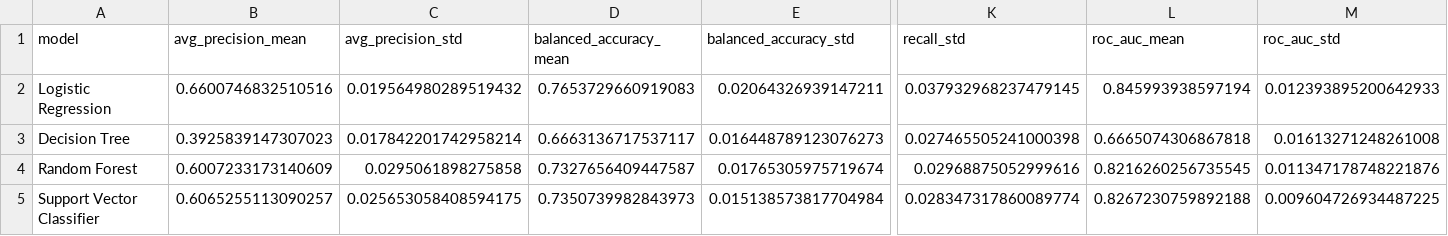
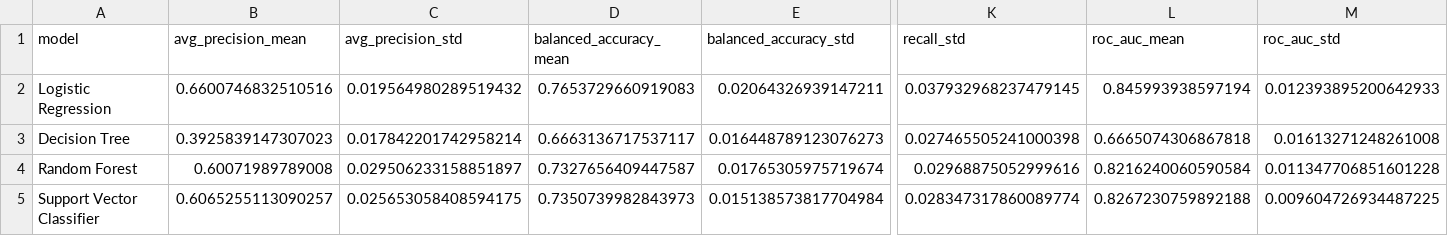
Before and after one commit to Pratham-Mishra225/Consumer-Churn-Prediction, a CSV file: reports/baseline_comparison.csv, drawn as a sheet; only a part is shown, gaps mark what is left out; the diff names each change by its address in the sheet, - before the commit and + after, or states it on an @@ line.

```diff
--- a/reports/baseline_comparison.csv
+++ b/reports/baseline_comparison.csv
-B4 (avg_precision_mean): 0.6007233173140609
+B4 (avg_precision_mean): 0.60071989789008
-C4 (avg_precision_std): 0.0295061898275858
+C4 (avg_precision_std): 0.029506233158851897
-L4 (roc_auc_mean): 0.8216260256735545
+L4 (roc_auc_mean): 0.8216240060590584
-M4 (roc_auc_std): 0.011347178748221876
+M4 (roc_auc_std): 0.011347706851601228
```
Also changed, not shown: reports/hyperparameter_tuning_summary.csv, 11 other files.
